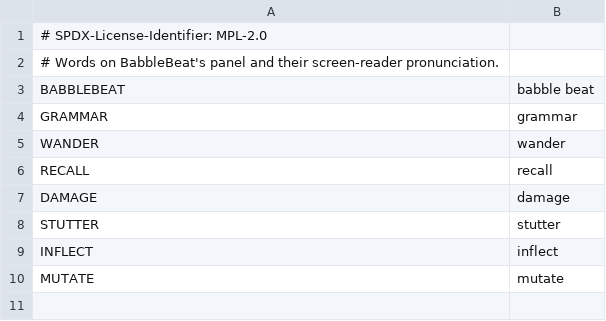
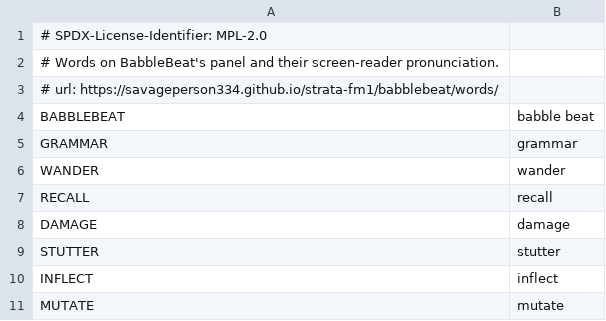
Before and after one commit to Savageperson334/strata-fm1, a TSV file: instruments/babblebeat/words.tsv, drawn as a sheet; the diff names each change by its address in the sheet, - before the commit and + after, or states it on an @@ line.

Commit message:
Add required published screen-reader words URL to BabbleBeat

```diff
--- a/instruments/babblebeat/words.tsv
+++ b/instruments/babblebeat/words.tsv
+row 3: # url: https://savageperson334.github.io/strata-fm1/babblebeat/words/
```
